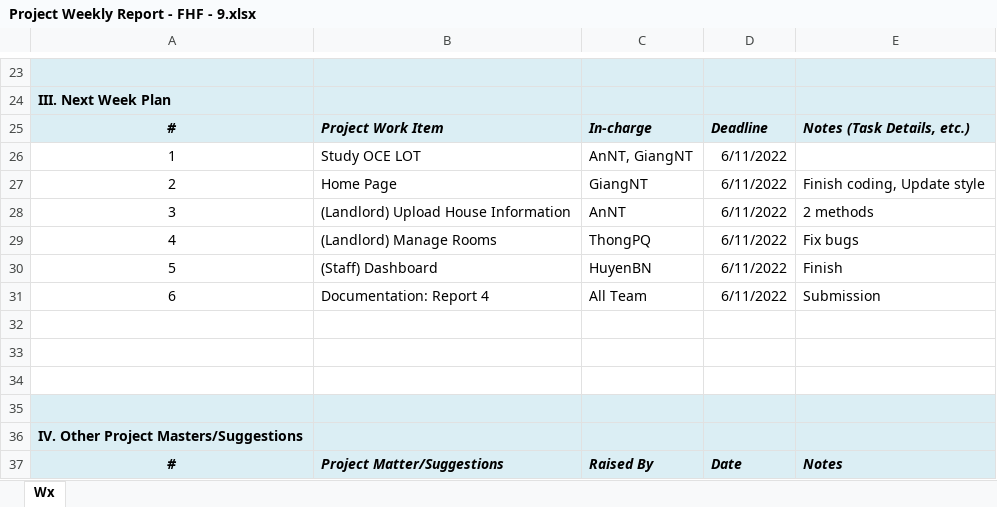
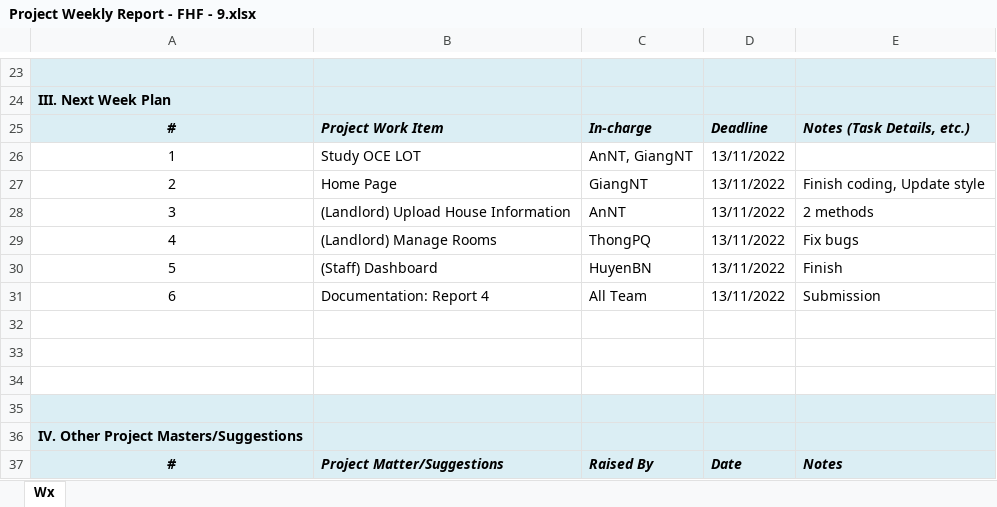
Before and after one commit to nguyenthegiang/fu-house-finder, an Excel workbook: Documentation/Project Weekly Report - FHF - 9.xlsx, sheet Wx, drawn as a sheet; only a part is shown, gaps mark what is left out; values as stored, in another font and other column widths than the file's, no borders; the diff names each change by its address in the sheet, - before the commit and + after, or states it on an @@ line.

Commit message:
[Documentation] Weekly Report - 10

```diff
--- a/Documentation/Project Weekly Report - FHF - 9.xlsx (sheet Wx)
+++ b/Documentation/Project Weekly Report - FHF - 9.xlsx (sheet Wx)
-D26:D31: 6/11/2022
+D26:D31: 13/11/2022
```
Also changed, not shown: 2 other files.
